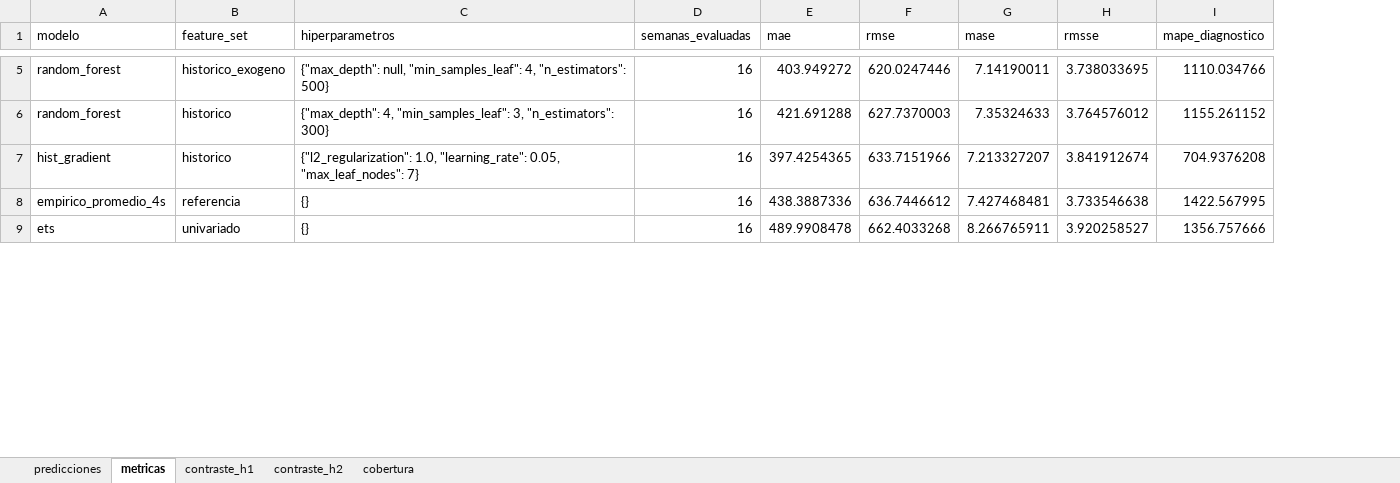
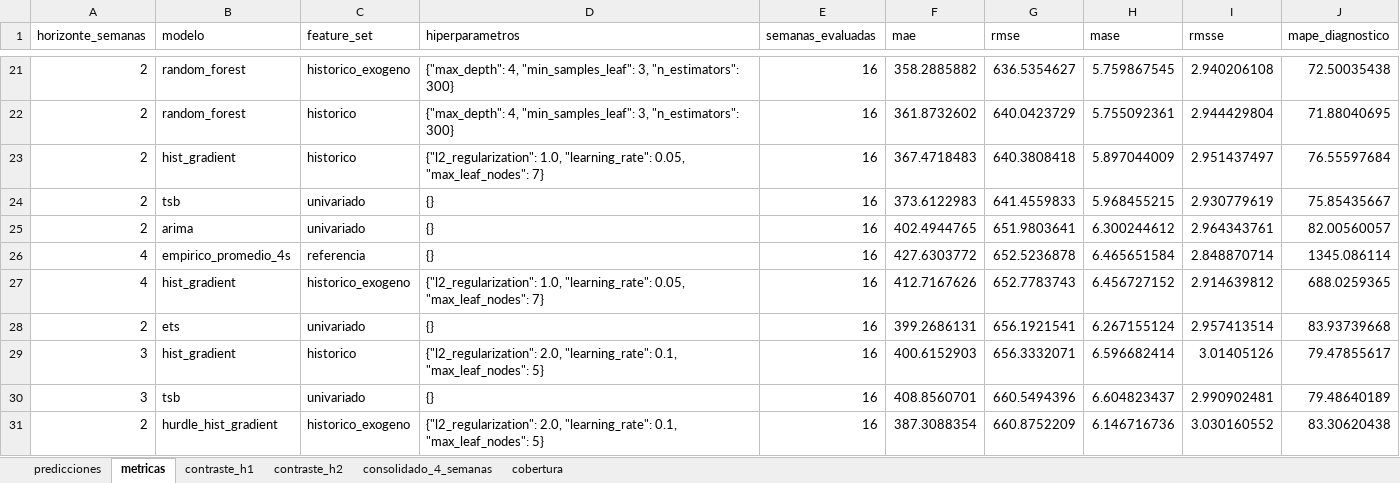
Before and after one commit to amartinezcsn/tesis, an Excel workbook: output/semanal/02_modelos_rolling_window.xlsx, sheet metricas, drawn as a sheet; only a part is shown, gaps mark what is left out; values as stored, in another font and other column widths than the file's, no borders; addresses are those after the commit; the diff covers the shown part only; the diff names each change by its address in the sheet, - before the commit and + after, or states it on an @@ line.

```diff
--- a/output/semanal/02_modelos_rolling_window.xlsx (sheet metricas)
+++ b/output/semanal/02_modelos_rolling_window.xlsx (sheet metricas)
+sheet tab: consolidado_4_semanas
+column A (horizonte_semanas), rows 21-23: all 2; row 26: 4; row 28: 2
-D21 (hiperparametros): {"max_depth": null, "min_samples_leaf": 4, "n_estimators": 500}
+D21 (hiperparametros): {"max_depth": 4, "min_samples_leaf": 3, "n_estimators": 300}
-F21 (mae): 403.949272
+F21 (mae): 358.2885882
-G21 (rmse): 620.0247446
+G21 (rmse): 636.5354627
-H21 (mase): 7.14190011
+H21 (mase): 5.759867545
-I21 (rmsse): 3.738033695
+I21 (rmsse): 2.940206108
-J21 (mape_diagnostico): 1110.034766
+J21 (mape_diagnostico): 72.50035438
-F22 (mae): 421.691288
+F22 (mae): 361.8732602
-G22 (rmse): 627.7370003
+G22 (rmse): 640.0423729
-H22 (mase): 7.35324633
+H22 (mase): 5.755092361
-I22 (rmsse): 3.764576012
+I22 (rmsse): 2.944429804
-J22 (mape_diagnostico): 1155.261152
+J22 (mape_diagnostico): 71.88040695
-F23 (mae): 397.4254365
+F23 (mae): 367.4718483
-G23 (rmse): 633.7151966
+G23 (rmse): 640.3808418
-H23 (mase): 7.213327207
+H23 (mase): 5.897044009
-I23 (rmsse): 3.841912674
+I23 (rmsse): 2.951437497
-J23 (mape_diagnostico): 704.9376208
+J23 (mape_diagnostico): 76.55597684
+row 24: 2 | tsb | univariado | {} | 16 | 373.6122983 | 641.4559833 | 5.968455215 | 2.930779619 | 75.85435667
+row 25: 2 | arima | univariado | {} | 16 | 402.4944765 | 651.9803641 | 6.300244612 | 2.964343761 | 82.00560057
-F26 (mae): 438.3887336
+F26 (mae): 427.6303772
-G26 (rmse): 636.7446612
+G26 (rmse): 652.5236878
-H26 (mase): 7.427468481
+H26 (mase): 6.465651584
-I26 (rmsse): 3.733546638
+I26 (rmsse): 2.848870714
-J26 (mape_diagnostico): 1422.567995
+J26 (mape_diagnostico): 1345.086114
+row 27: 4 | hist_gradient | historico_exogeno | {"l2_regularization": 1.0, "learning_rate": 0.05, "max_leaf_nodes": 7} | 16 | 412.7167626 | 652.7783743 | 6.456727152 | 2.914639812 | 688.0259365
-F28 (mae): 489.9908478
+F28 (mae): 399.2686131
-G28 (rmse): 662.4033268
+G28 (rmse): 656.1921541
-H28 (mase): 8.266765911
+H28 (mase): 6.267155124
-I28 (rmsse): 3.920258527
+I28 (rmsse): 2.957413514
-J28 (mape_diagnostico): 1356.757666
+J28 (mape_diagnostico): 83.93739668
+row 29: 3 | hist_gradient | historico | {"l2_regularization": 2.0, "learning_rate": 0.1, "max_leaf_nodes": 5} | 16 | 400.6152903 | 656.3332071 | 6.596682414 | 3.01405126 | 79.47855617
+row 30: 3 | tsb | univariado | {} | 16 | 408.8560701 | 660.5494396 | 6.604823437 | 2.990902481 | 79.48640189
+row 31: 2 | hurdle_hist_gradient | historico_exogeno | {"l2_regularization": 2.0, "learning_rate": 0.1, "max_leaf_nodes": 5} | 16 | 387.3088354 | 660.8752209 | 6.146716736 | 3.030160552 | 83.30620438
```
Also changed, not shown: 66 added rows and 36 edited cells elsewhere in this sheet, sheet predicciones, sheet contraste_h1, sheet contraste_h2, sheet cobertura, input/dataset_maestro_semanal.xlsx, input/dataset_modelado_semanal.xlsx, 21 other files.
